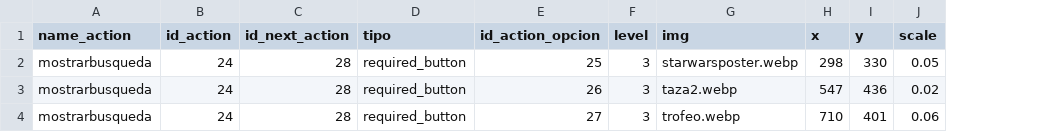
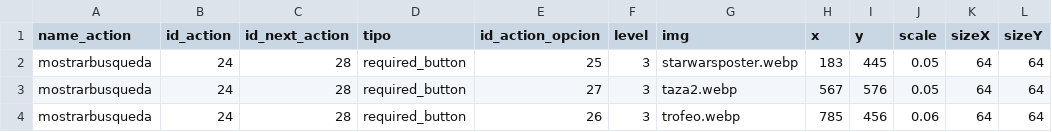
Before and after one commit to inadcl/AdventureReader, a CSV file: GameSources/action_options.csv, drawn as a sheet; the diff names each change by its address in the sheet, - before the commit and + after, or states it on an @@ line.

Commit message:
updated and closed level 3 - need be refactoriced to make it more reusable

```diff
--- a/GameSources/action_options.csv
+++ b/GameSources/action_options.csv
+column K (sizeX), rows 2-4: all 64
+column L (sizeY), rows 2-4: all 64
-H2 (x): 298
+H2 (x): 183
-I2 (y): 330
+I2 (y): 445
-E3 (id_action_opcion): 26
+E3 (id_action_opcion): 27
-H3 (x): 547
+H3 (x): 567
-I3 (y): 436
+I3 (y): 576
-J3 (scale): 0.02
+J3 (scale): 0.05
-E4 (id_action_opcion): 27
+E4 (id_action_opcion): 26
-H4 (x): 710
+H4 (x): 785
-I4 (y): 401
+I4 (y): 456
```
Also changed, not shown: 29 other files.
